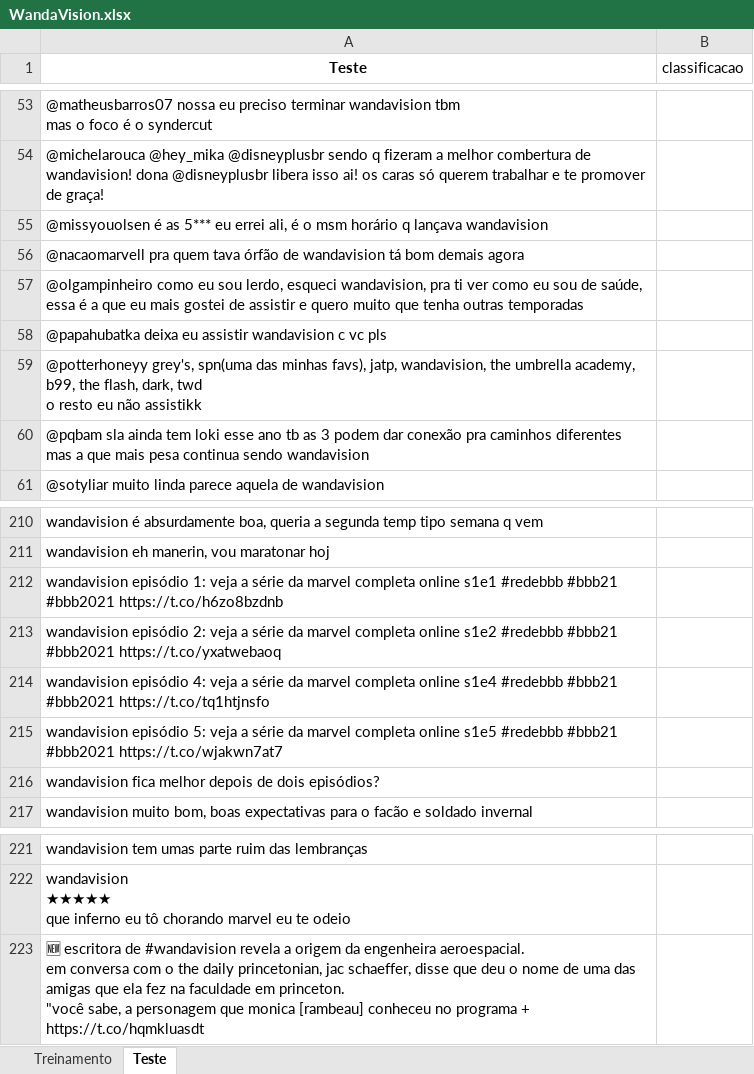
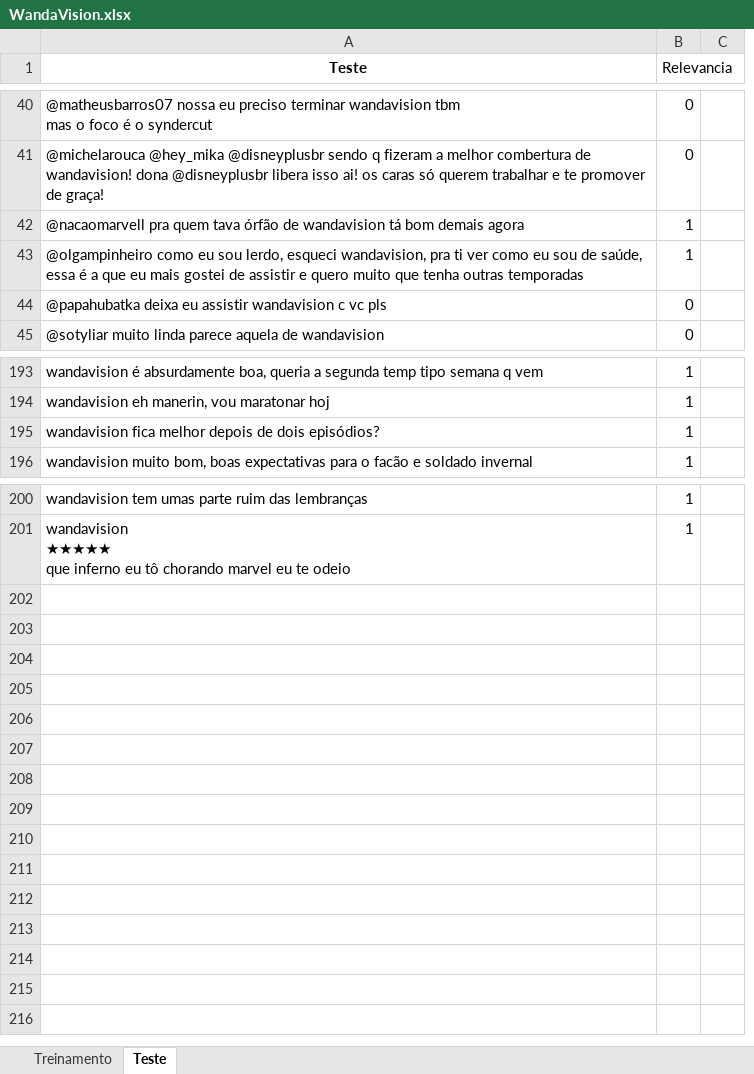
Before and after one commit to RicardoRibeiroRodrigues/Projeto1-CDados, an Excel workbook: WandaVision.xlsx, sheet Teste, drawn as a sheet; only a part is shown, gaps mark what is left out; values as stored, in another font and other column widths than the file's, no borders; removed rows and columns are numbered as before the commit, all else as after; ↵ is a line break in a cell; the diff covers the shown part only; the diff names each change by its address in the sheet, - before the commit and + after, or states it on an @@ line.

Commit message:
Classificacao quase terminada

```diff
--- a/WandaVision.xlsx (sheet Teste)
+++ b/WandaVision.xlsx (sheet Teste)
-column B (classificacao), empty
+column B (Relevancia), rows 40-45: 0 | 0 | 1 | 1 | 0 | 0; rows 193-196: all 1; rows 200-201: 1 | 1
+column C, empty
-row 55: @missyouolsen é as 5*** eu errei ali, é o msm horário q lançava wandavision
-row 59: @potterhoneyy grey's, spn(uma das minhas favs), jatp, wandavision, the umbrella academy, b99, the flash, dark, twd ↵ o resto eu não assistikk
-row 60: @pqbam sla ainda tem loki esse ano tb as 3 podem dar conexão pra caminhos diferentes mas a que mais pesa continua sendo wandavision
-row 212: wandavision episódio 1: veja a série da marvel completa online s1e1 #redebbb #bbb21 #bbb2021 https://t.co/h6zo8bzdnb
-row 213: wandavision episódio 2: veja a série da marvel completa online s1e2 #redebbb #bbb21 #bbb2021 https://t.co/yxatwebaoq
-row 214: wandavision episódio 4: veja a série da marvel completa online s1e4 #redebbb #bbb21 #bbb2021 https://t.co/tq1htjnsfo
-row 215: wandavision episódio 5: veja a série da marvel completa online s1e5 #redebbb #bbb21 #bbb2021 https://t.co/wjakwn7at7
-row 223: 🆕 escritora de #wandavision revela a origem da engenheira aeroespacial. ↵ em conversa com o the daily princetonian, jac schaeffer, disse que deu o nome de uma das amigas que ela fez na faculdade em princeton. ↵ "você sabe, a personagem que monica [rambeau] conheceu no programa + https://t.co/hqmkluasdt
```
Also changed, not shown: 14 removed rows elsewhere in this sheet, sheet Treinamento.
